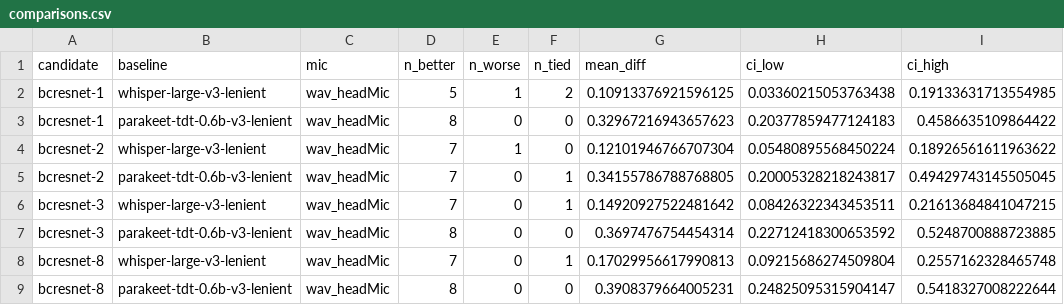
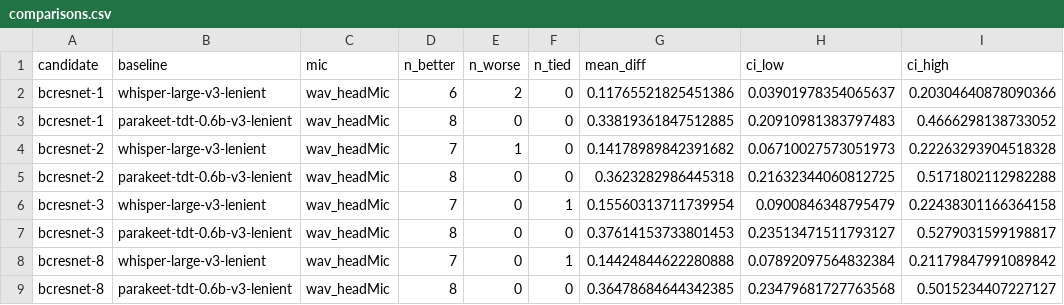
Before and after one commit to FYC23/dysarthric-voice-command-classifier, a CSV file: outputs/step3-bcresnet/head-mic/comparisons.csv, drawn as a sheet.

```diff
--- a/outputs/step3-bcresnet/head-mic/comparisons.csv
+++ b/outputs/step3-bcresnet/head-mic/comparisons.csv
@@ -1,9 +1,9 @@
 candidate,baseline,mic,n_better,n_worse,n_tied,mean_diff,ci_low,ci_high
-bcresnet-1,whisper-large-v3-lenient,wav_headMic,5,1,2,0.10913376921596125,0.03360215053763438,0.19133631713554985
-bcresnet-1,parakeet-tdt-0.6b-v3-lenient,wav_headMic,8,0,0,0.32967216943657623,0.20377859477124183,0.4586635109864422
-bcresnet-2,whisper-large-v3-lenient,wav_headMic,7,1,0,0.12101946766707304,0.05480895568450224,0.18926561611963622
-bcresnet-2,parakeet-tdt-0.6b-v3-lenient,wav_headMic,7,0,1,0.34155786788768805,0.20005328218243817,0.49429743145505045
-bcresnet-3,whisper-large-v3-lenient,wav_headMic,7,0,1,0.14920927522481642,0.08426322343453511,0.21613684841047215
-bcresnet-3,parakeet-tdt-0.6b-v3-lenient,wav_headMic,8,0,0,0.3697476754454314,0.22712418300653592,0.5248700888723885
-bcresnet-8,whisper-large-v3-lenient,wav_headMic,7,0,1,0.17029956617990813,0.09215686274509804,0.2557162328465748
-bcresnet-8,parakeet-tdt-0.6b-v3-lenient,wav_headMic,8,0,0,0.3908379664005231,0.24825095315904147,0.5418327008222644
+bcresnet-1,whisper-large-v3-lenient,wav_headMic,6,2,0,0.11765521825451386,0.03901978354065637,0.20304640878090366
+bcresnet-1,parakeet-tdt-0.6b-v3-lenient,wav_headMic,8,0,0,0.33819361847512885,0.20910981383797483,0.4666298138733052
+bcresnet-2,whisper-large-v3-lenient,wav_headMic,7,1,0,0.14178989842391682,0.06710027573051973,0.22263293904518328
+bcresnet-2,parakeet-tdt-0.6b-v3-lenient,wav_headMic,8,0,0,0.3623282986445318,0.21632344060812725,0.5171802112982288
+bcresnet-3,whisper-large-v3-lenient,wav_headMic,7,0,1,0.15560313711739954,0.0900846348795479,0.22438301166364158
+bcresnet-3,parakeet-tdt-0.6b-v3-lenient,wav_headMic,8,0,0,0.37614153733801453,0.23513471511793127,0.5279031599198817
+bcresnet-8,whisper-large-v3-lenient,wav_headMic,7,0,1,0.14424844622280888,0.07892097564832384,0.21179847991089842
+bcresnet-8,parakeet-tdt-0.6b-v3-lenient,wav_headMic,8,0,0,0.36478684644342385,0.23479681727763568,0.5015234407227127
```
Also changed, not shown: outputs/step3-bcresnet/comparisons.csv, outputs/step3-bcresnet/head-mic/per_speaker.csv, 21 other files.
